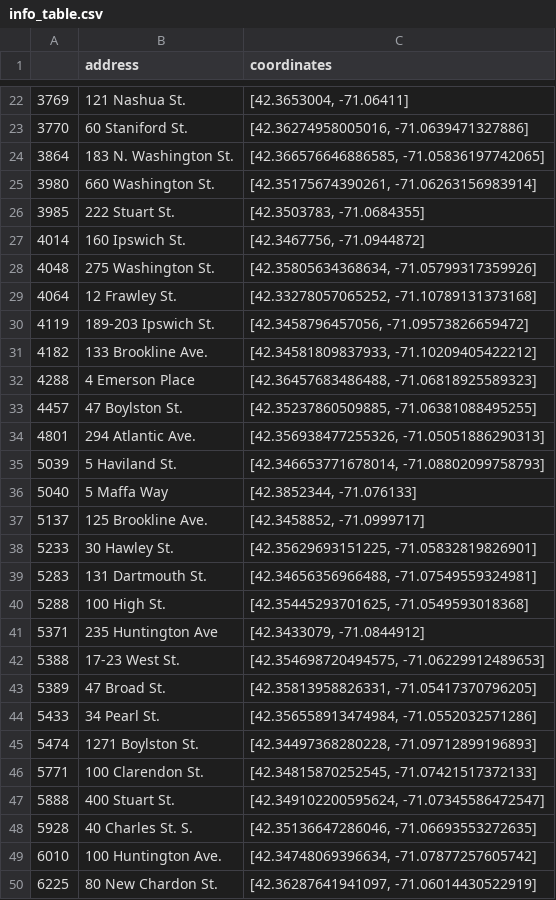
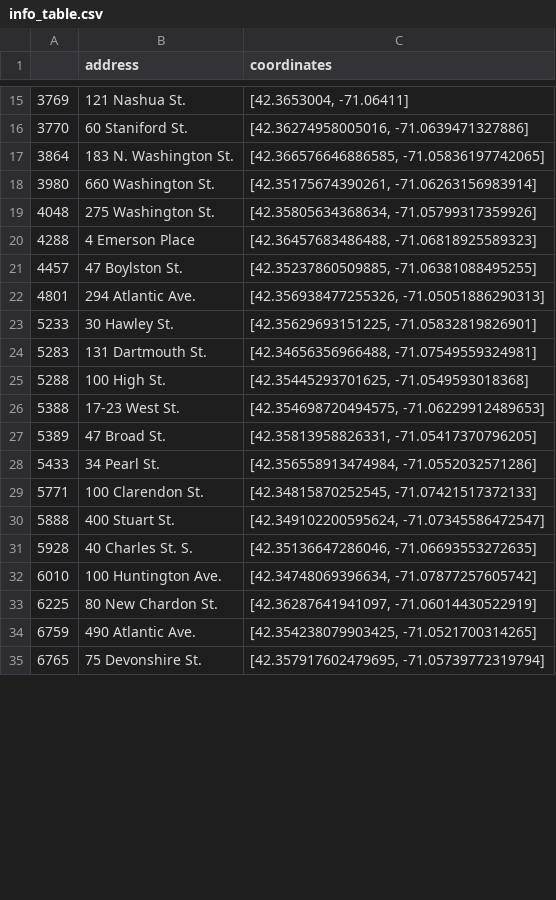
Before and after one commit to haigouhhhh/Parking_Price, a CSV file: info_table.csv, drawn as a sheet; only a part is shown, gaps mark what is left out; the shorter side is filled out with more unchanged rows; the diff covers the shown part only.

```diff
--- a/info_table.csv
+++ b/info_table.csv
@@ -25,8 +18,3 @@
 3980,660 Washington St.,"[42.35175674390261, -71.06263156983914]"
-3985,222 Stuart St.,"[42.3503783, -71.0684355]"
-4014,160 Ipswich St.,"[42.3467756, -71.0944872]"
 4048,275 Washington St.,"[42.35805634368634, -71.05799317359926]"
-4064,12 Frawley St.,"[42.33278057065252, -71.10789131373168]"
-4119,189-203 Ipswich St.,"[42.3458796457056, -71.09573826659472]"
-4182,133 Brookline Ave.,"[42.34581809837933, -71.10209405422212]"
 4288,4 Emerson Place,"[42.36457683486488, -71.06818925589323]"
@@ -34,5 +22,2 @@
 4801,294 Atlantic Ave.,"[42.356938477255326, -71.05051886290313]"
-5039,5 Haviland St.,"[42.346653771678014, -71.08802099758793]"
-5040,5 Maffa Way,"[42.3852344, -71.076133]"
-5137,125 Brookline Ave.,"[42.3458852, -71.0999717]"
 5233,30 Hawley St.,"[42.35629693151225, -71.05832819826901]"
@@ -40,3 +25,2 @@
 5288,100 High St.,"[42.35445293701625, -71.0549593018368]"
-5371,235 Huntington Ave,"[42.3433079, -71.0844912]"
 5388,17-23 West St.,"[42.354698720494575, -71.06229912489653]"
@@ -44,3 +28,2 @@
 5433,34 Pearl St.,"[42.356558913474984, -71.0552032571286]"
-5474,1271 Boylston St.,"[42.34497368280228, -71.09712899196893]"
 5771,100 Clarendon St.,"[42.34815870252545, -71.07421517372133]"
```
Also changed, not shown: 2 added rows, 21 removed rows and 1 edited cell elsewhere in this file, 1 other file.
